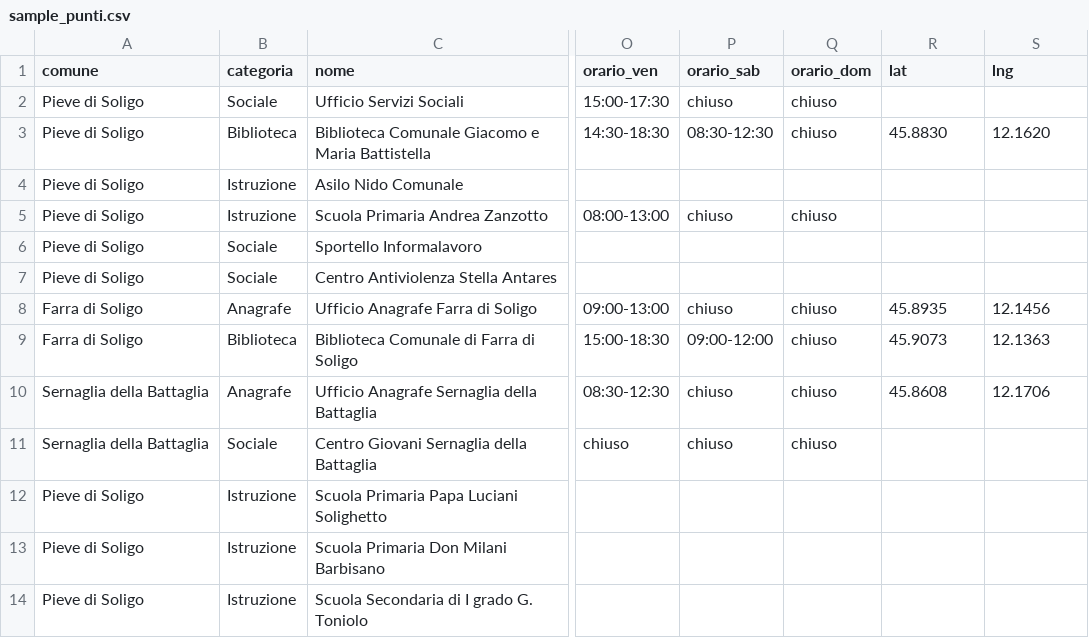
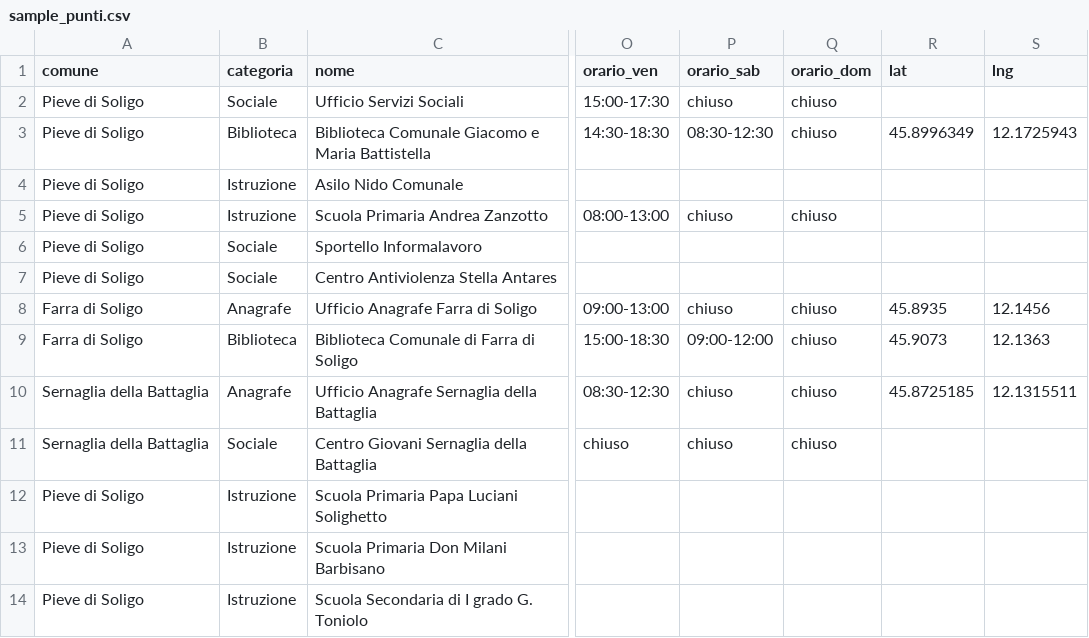
Before and after one commit to gabrinasci/mappa-comune, a CSV file: data/sample_punti.csv, drawn as a sheet; only a part is shown, gaps mark what is left out; the diff names each change by its address in the sheet, - before the commit and + after, or states it on an @@ line.

```diff
--- a/data/sample_punti.csv
+++ b/data/sample_punti.csv
-R3 (lat): 45.8830
+R3 (lat): 45.8996349
-S3 (lng): 12.1620
+S3 (lng): 12.1725943
-R10 (lat): 45.8608
+R10 (lat): 45.8725185
-S10 (lng): 12.1706
+S10 (lng): 12.1315511
```
